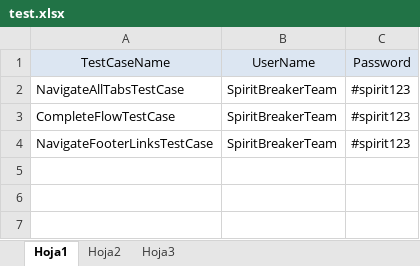
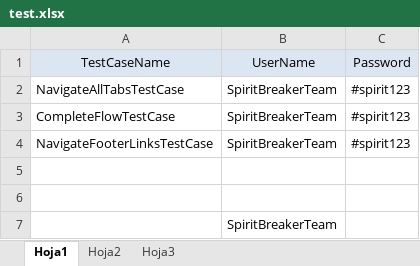
Before and after one commit to juankcr27/SeleniumWebDriver, an Excel workbook: test.xlsx, sheet Hoja1, drawn as a sheet; values as stored, in another font and other column widths than the file's, no borders; the diff names each change by its address in the sheet, - before the commit and + after, or states it on an @@ line.

```diff
--- a/test.xlsx (sheet Hoja1)
+++ b/test.xlsx (sheet Hoja1)
+row 5: (empty)
+row 6: (empty)
+row 7:  | SpiritBreakerTeam
```
Also changed, not shown: 21 other files.
